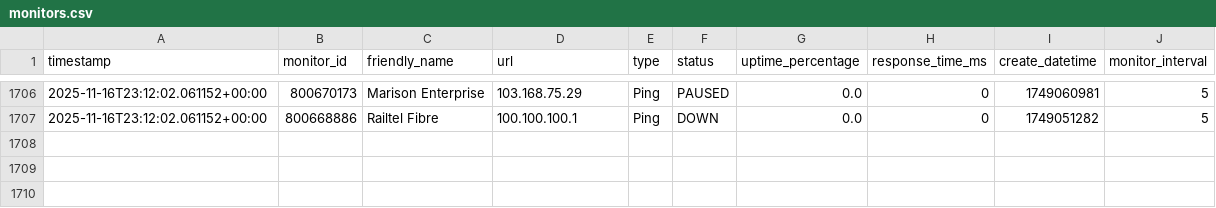
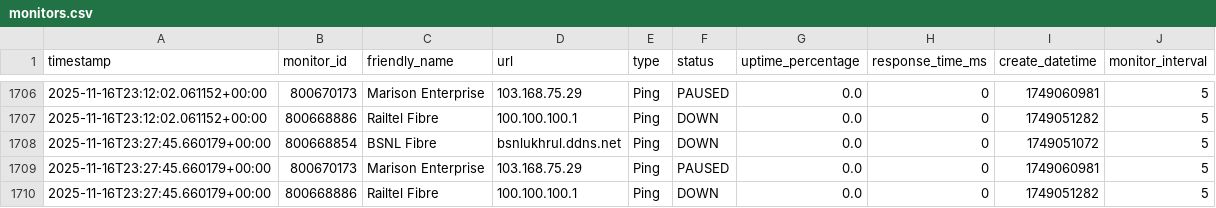
Before and after one commit to yss1235-why/isp-monitor, a CSV file: data/uptimerobot/monitors.csv, drawn as a sheet; only a part is shown, gaps mark what is left out; the diff names each change by its address in the sheet, - before the commit and + after, or states it on an @@ line.

```diff
--- a/data/uptimerobot/monitors.csv
+++ b/data/uptimerobot/monitors.csv
+row 1708: 2025-11-16T23:27:45.660179+00:00 | 800668854 | BSNL Fibre | bsnlukhrul.ddns.net | Ping | DOWN | 0.0 | 0 | 1749051072 | 5
+row 1709: 2025-11-16T23:27:45.660179+00:00 | 800670173 | Marison Enterprise | 103.168.75.29 | Ping | PAUSED | 0.0 | 0 | 1749060981 | 5
+row 1710: 2025-11-16T23:27:45.660179+00:00 | 800668886 | Railtel Fibre | 100.100.100.1 | Ping | DOWN | 0.0 | 0 | 1749051282 | 5
```
Also changed, not shown: 2 other files.
